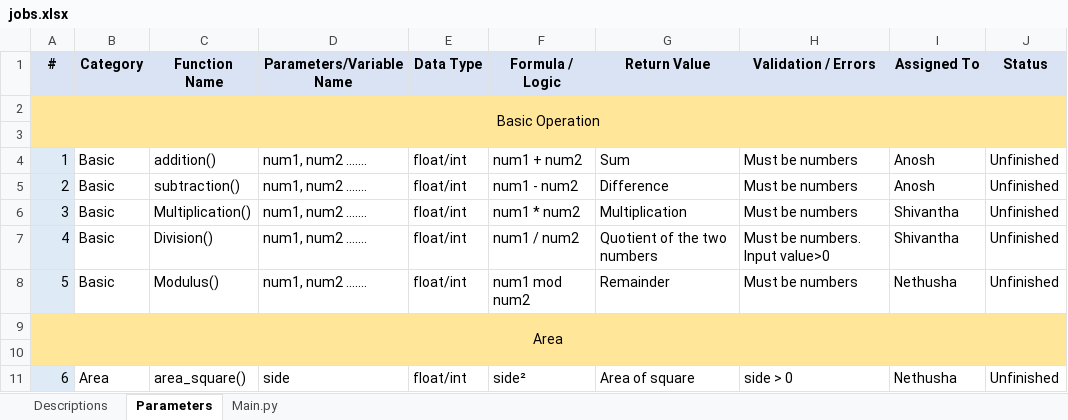
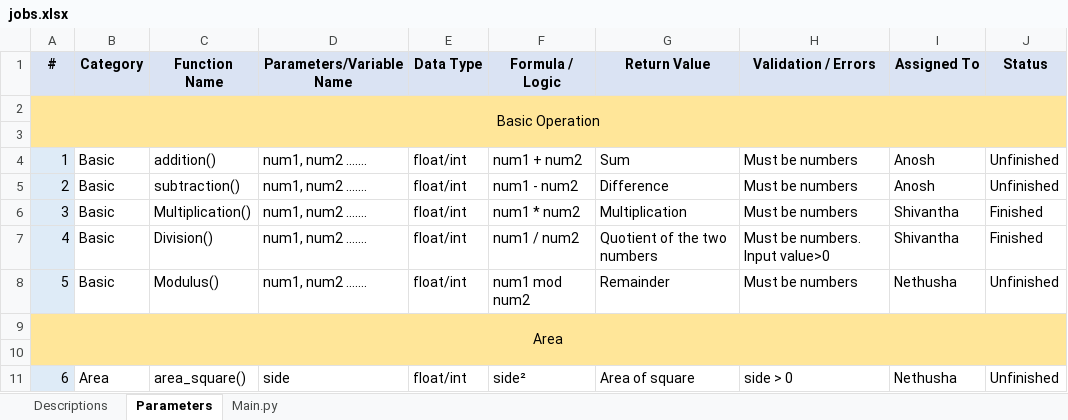
Before and after one commit to revenMadWolf/Command-Line-Interface-Calculator, an Excel workbook: jobs.xlsx, sheet Parameters, drawn as a sheet; only a part is shown; values as stored, in another font and other column widths than the file's, no borders; conditional formats not drawn; the diff names each change by its address in the sheet, - before the commit and + after, or states it on an @@ line.

```diff
--- a/jobs.xlsx (sheet Parameters)
+++ b/jobs.xlsx (sheet Parameters)
-J6:J7 (Status): Unfinished
+J6:J7 (Status): Finished
```
Also changed, not shown: sheet Descriptions, 4 other files.
